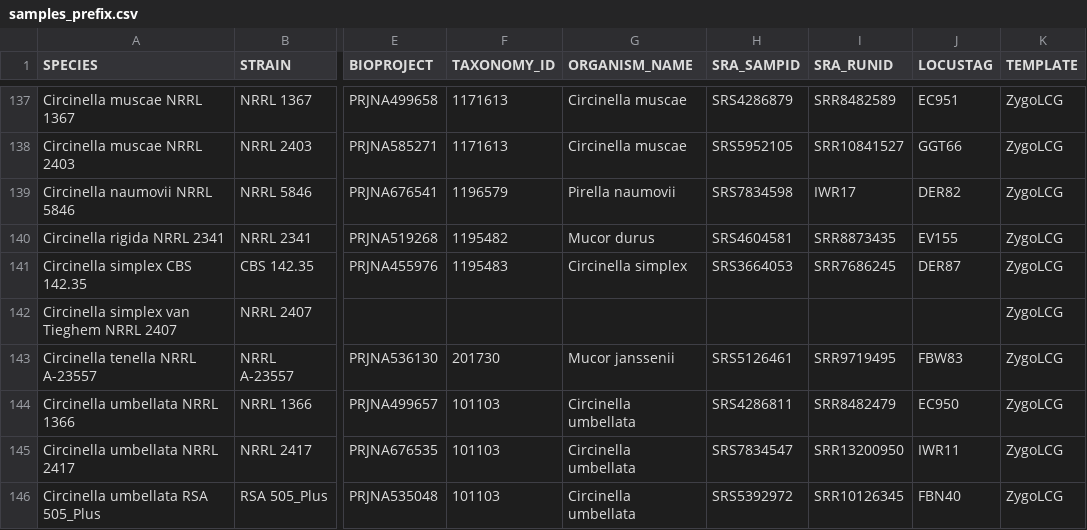
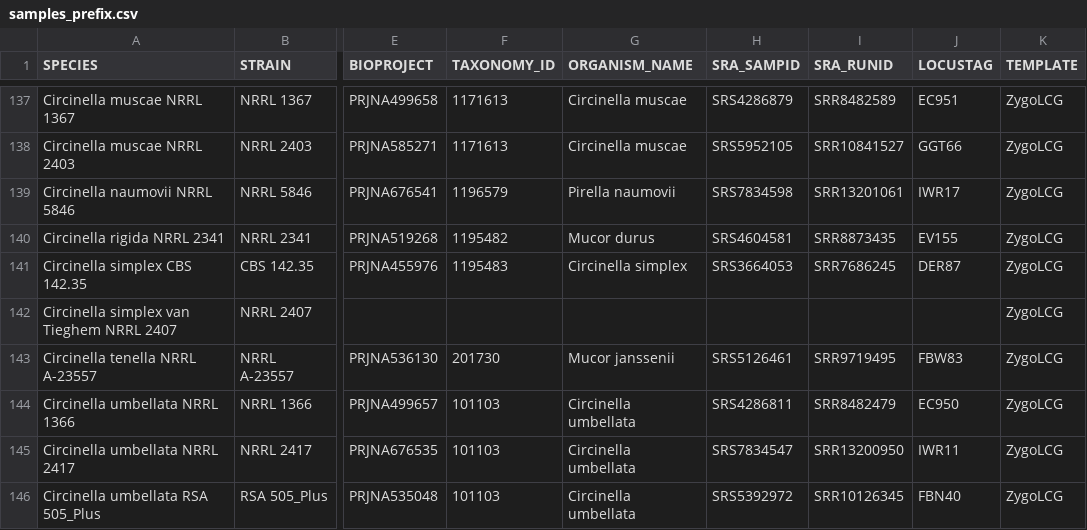
Before and after one commit to zygolife/DDD, a CSV file: samples_prefix.csv, drawn as a sheet; only a part is shown, gaps mark what is left out; the diff names each change by its address in the sheet, - before the commit and + after, or states it on an @@ line.

Commit message:
fix a problem with one col for one strain

```diff
--- a/samples_prefix.csv
+++ b/samples_prefix.csv
-I139 (SRA_RUNID): IWR17
+I139 (SRA_RUNID): SRR13201061
-J139 (LOCUSTAG): DER82
+J139 (LOCUSTAG): IWR17
```
